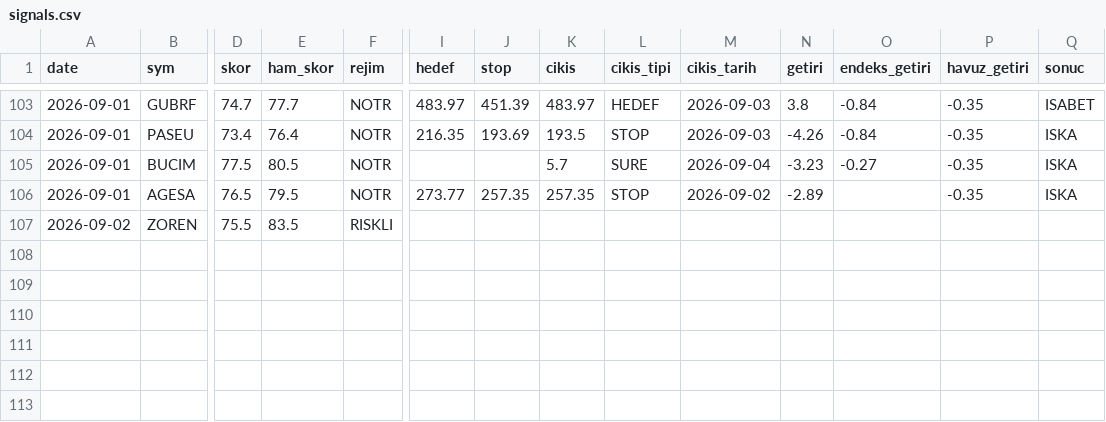
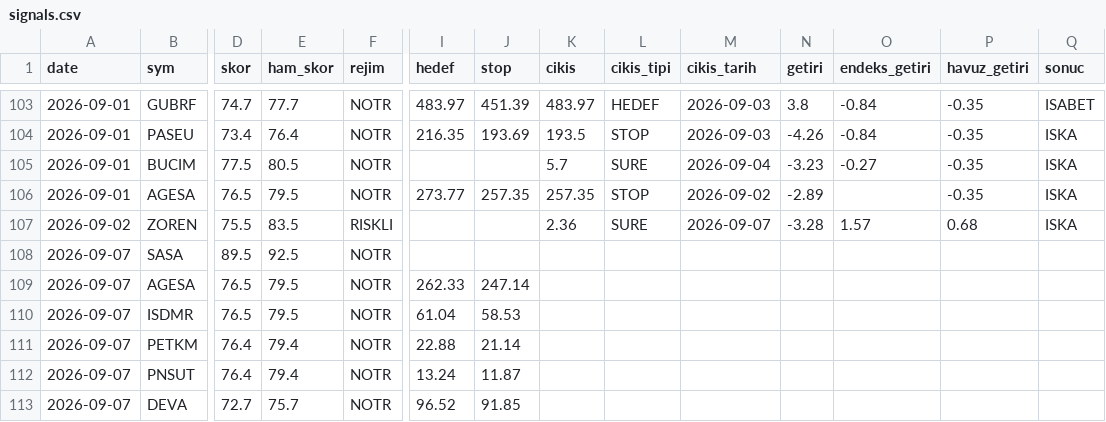
Before and after one commit to Mert04260/bist-radar, a CSV file: canli-izleme/signals.csv, drawn as a sheet; only a part is shown, gaps mark what is left out; rows hold the shown columns only; the diff names each change by its address in the sheet, - before the commit and + after, or states it on an @@ line.

```diff
--- a/canli-izleme/signals.csv
+++ b/canli-izleme/signals.csv
-K107 (cikis): (empty)
+K107 (cikis): 2.36
-L107 (cikis_tipi): (empty)
+L107 (cikis_tipi): SURE
-M107 (cikis_tarih): (empty)
+M107 (cikis_tarih): 2026-09-07
-N107 (getiri): (empty)
+N107 (getiri): -3.28
-O107 (endeks_getiri): (empty)
+O107 (endeks_getiri): 1.57
-P107 (havuz_getiri): (empty)
+P107 (havuz_getiri): 0.68
-Q107 (sonuc): (empty)
+Q107 (sonuc): ISKA
+row 108: 2026-09-07 | SASA | 89.5 | 92.5 | NOTR
+row 109: 2026-09-07 | AGESA | 76.5 | 79.5 | NOTR | 262.33 | 247.14
+row 110: 2026-09-07 | ISDMR | 76.5 | 79.5 | NOTR | 61.04 | 58.53
+row 111: 2026-09-07 | PETKM | 76.4 | 79.4 | NOTR | 22.88 | 21.14
+row 112: 2026-09-07 | PNSUT | 76.4 | 79.4 | NOTR | 13.24 | 11.87
+row 113: 2026-09-07 | DEVA | 72.7 | 75.7 | NOTR | 96.52 | 91.85
```
Also changed, not shown: 1 other file.
